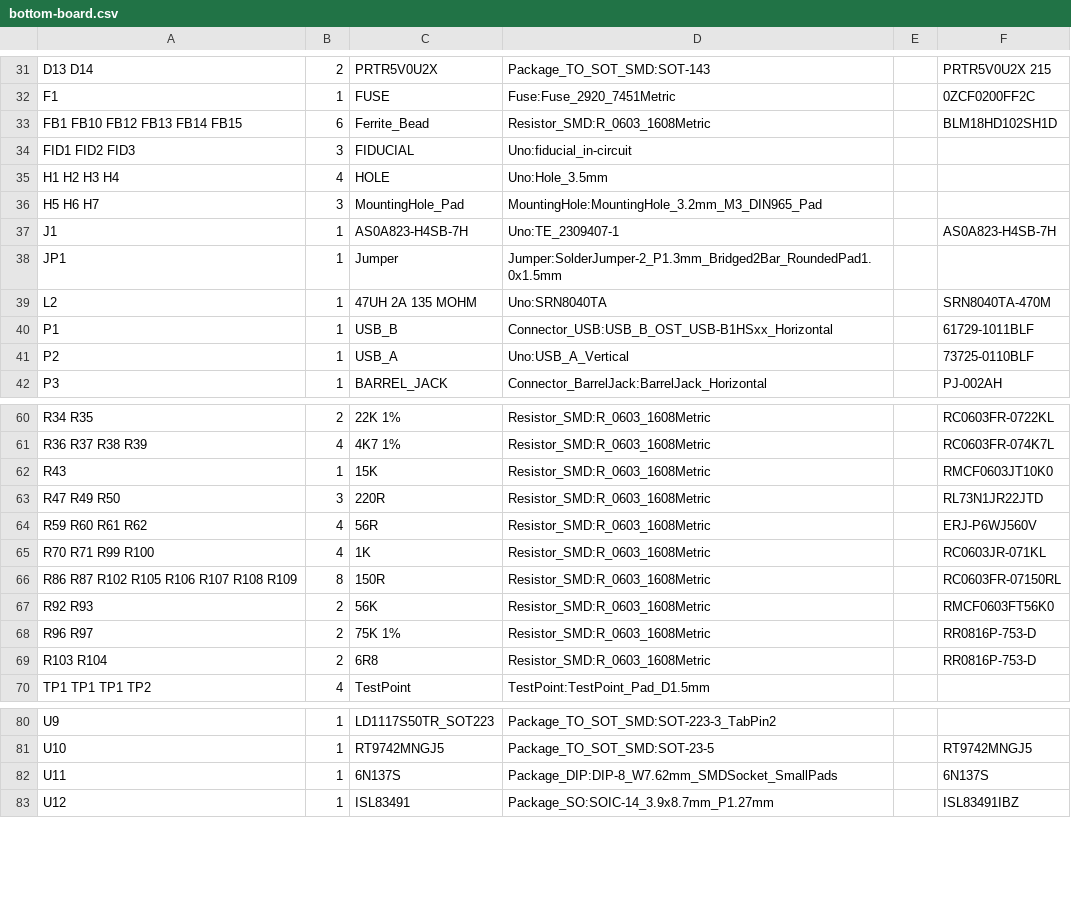
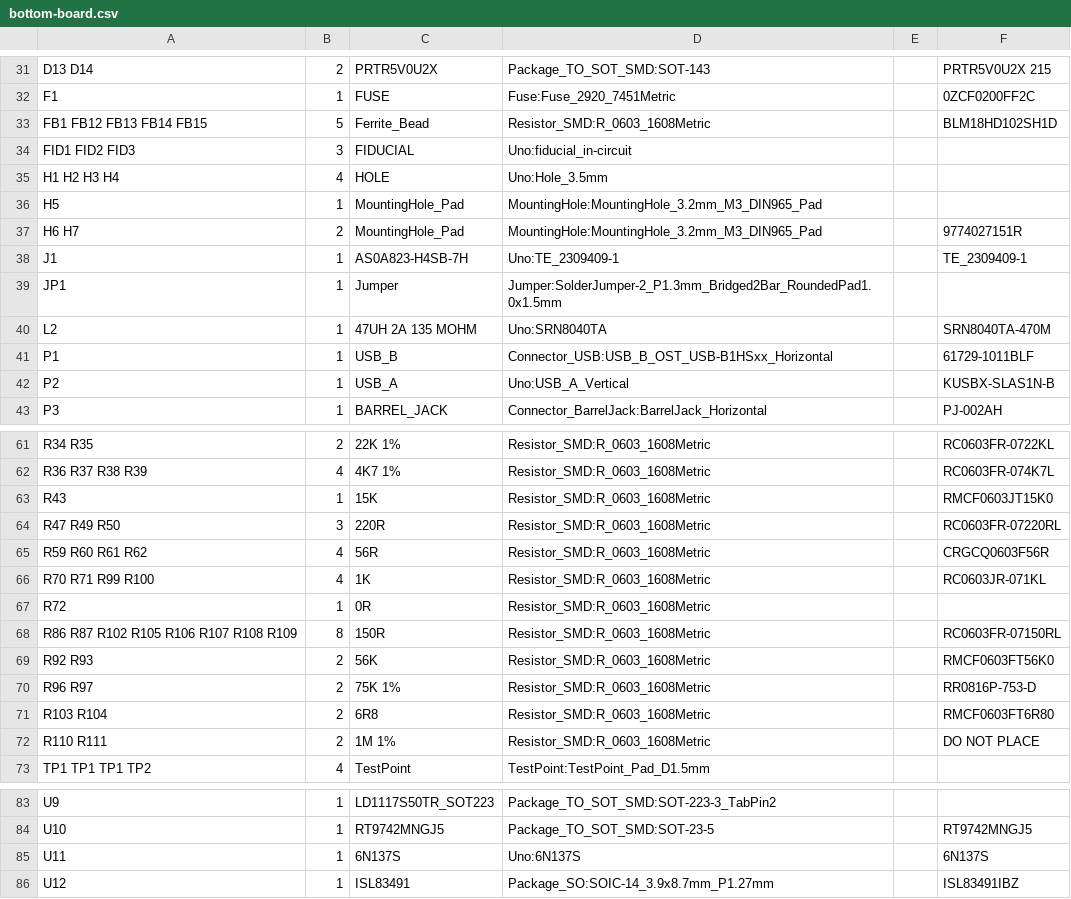
Before and after one commit to mod-audio/hw-mod-dwarf, a CSV file: bottom-board/BOM/bottom-board.csv, drawn as a sheet; only a part is shown, gaps mark what is left out; the diff covers the shown part only.

```diff
--- a/bottom-board/BOM/bottom-board.csv
+++ b/bottom-board/BOM/bottom-board.csv
@@ -32,7 +32,8 @@ D13 D14 ,2,PRTR5V0U2X,Package_TO_SOT_SMD:SOT-143,,PRTR5V0U2X 215
 F1 ,1,FUSE,Fuse:Fuse_2920_7451Metric,,0ZCF0200FF2C
-FB1 FB10 FB12 FB13 FB14 FB15 ,6,Ferrite_Bead,Resistor_SMD:R_0603_1608Metric,,BLM18HD102SH1D
+FB1 FB12 FB13 FB14 FB15 ,5,Ferrite_Bead,Resistor_SMD:R_0603_1608Metric,,BLM18HD102SH1D
 FID1 FID2 FID3 ,3,FIDUCIAL,Uno:fiducial_in-circuit,,
 H1 H2 H3 H4 ,4,HOLE,Uno:Hole_3.5mm,,
-H5 H6 H7 ,3,MountingHole_Pad,MountingHole:MountingHole_3.2mm_M3_DIN965_Pad,,
-J1 ,1,AS0A823-H4SB-7H,Uno:TE_2309407-1,,AS0A823-H4SB-7H
+H5 ,1,MountingHole_Pad,MountingHole:MountingHole_3.2mm_M3_DIN965_Pad,,
+H6 H7 ,2,MountingHole_Pad,MountingHole:MountingHole_3.2mm_M3_DIN965_Pad,,9774027151R
+J1 ,1,AS0A823-H4SB-7H,Uno:TE_2309409-1,,TE_2309409-1
 JP1 ,1,Jumper,Jumper:SolderJumper-2_P1.3mm_Bridged2Bar_RoundedPad1.0x1.5mm,,
@@ -40,3 +41,3 @@ L2 ,1,47UH 2A 135 MOHM,Uno:SRN8040TA,,SRN8040TA-470M
 P1 ,1,USB_B,Connector_USB:USB_B_OST_USB-B1HSxx_Horizontal,,61729-1011BLF
-P2 ,1,USB_A,Uno:USB_A_Vertical,,73725-0110BLF
+P2 ,1,USB_A,Uno:USB_A_Vertical,,KUSBX-SLAS1N-B
 P3 ,1,BARREL_JACK,Connector_BarrelJack:BarrelJack_Horizontal,,PJ-002AH
@@ -61,6 +62,7 @@ R34 R35 ,2,22K 1%,Resistor_SMD:R_0603_1608Metric,,RC0603FR-0722KL
 R36 R37 R38 R39 ,4,4K7 1%,Resistor_SMD:R_0603_1608Metric,,RC0603FR-074K7L
-R43 ,1,15K,Resistor_SMD:R_0603_1608Metric,,RMCF0603JT10K0
-R47 R49 R50 ,3,220R,Resistor_SMD:R_0603_1608Metric,,RL73N1JR22JTD
-R59 R60 R61 R62 ,4,56R,Resistor_SMD:R_0603_1608Metric,,ERJ-P6WJ560V
+R43 ,1,15K,Resistor_SMD:R_0603_1608Metric,,RMCF0603JT15K0
+R47 R49 R50 ,3,220R,Resistor_SMD:R_0603_1608Metric,,RC0603FR-07220RL
+R59 R60 R61 R62 ,4,56R,Resistor_SMD:R_0603_1608Metric,,CRGCQ0603F56R
 R70 R71 R99 R100 ,4,1K,Resistor_SMD:R_0603_1608Metric,,RC0603JR-071KL
+R72 ,1,0R,Resistor_SMD:R_0603_1608Metric,,
 R86 R87 R102 R105 R106 R107 R108 R109 ,8,150R,Resistor_SMD:R_0603_1608Metric,,RC0603FR-07150RL
@@ -68,3 +70,4 @@ R92 R93 ,2,56K,Resistor_SMD:R_0603_1608Metric,,RMCF0603FT56K0
 R96 R97 ,2,75K 1%,Resistor_SMD:R_0603_1608Metric,,RR0816P-753-D
-R103 R104 ,2,6R8,Resistor_SMD:R_0603_1608Metric,,RR0816P-753-D
+R103 R104 ,2,6R8,Resistor_SMD:R_0603_1608Metric,,RMCF0603FT6R80
+R110 R111 ,2,1M 1%,Resistor_SMD:R_0603_1608Metric,,DO NOT PLACE
 TP1 TP1 TP1 TP2 ,4,TestPoint,TestPoint:TestPoint_Pad_D1.5mm,,
@@ -81,3 +84,3 @@ U9 ,1,LD1117S50TR_SOT223,Package_TO_SOT_SMD:SOT-223-3_TabPin2,,
 U10 ,1,RT9742MNGJ5,Package_TO_SOT_SMD:SOT-23-5,,RT9742MNGJ5
-U11 ,1,6N137S,Package_DIP:DIP-8_W7.62mm_SMDSocket_SmallPads,,6N137S
+U11 ,1,6N137S,Uno:6N137S,,6N137S
 U12 ,1,ISL83491,Package_SO:SOIC-14_3.9x8.7mm_P1.27mm,,ISL83491IBZ
```
Also changed, not shown: 2 added rows, 2 removed rows and 14 edited cells elsewhere in this file, 6 other files.
